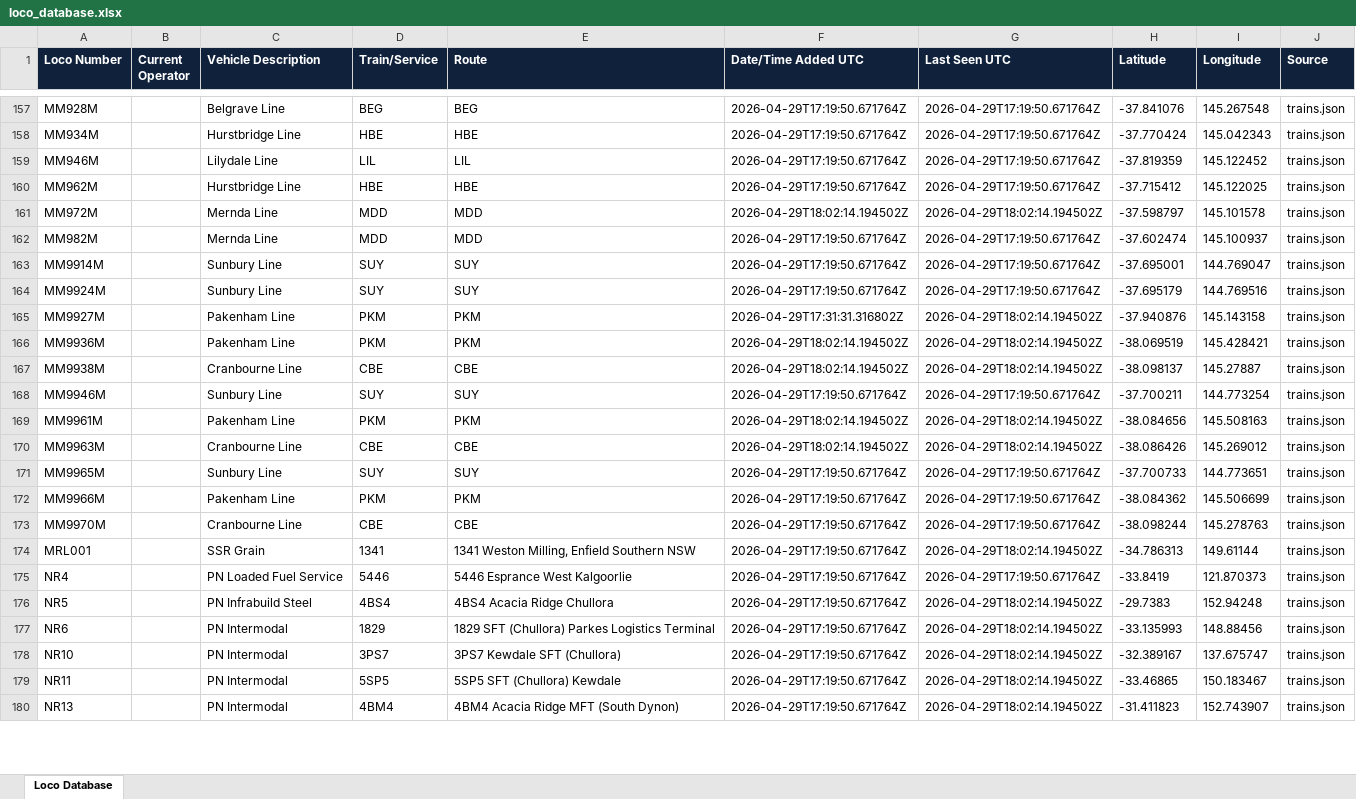
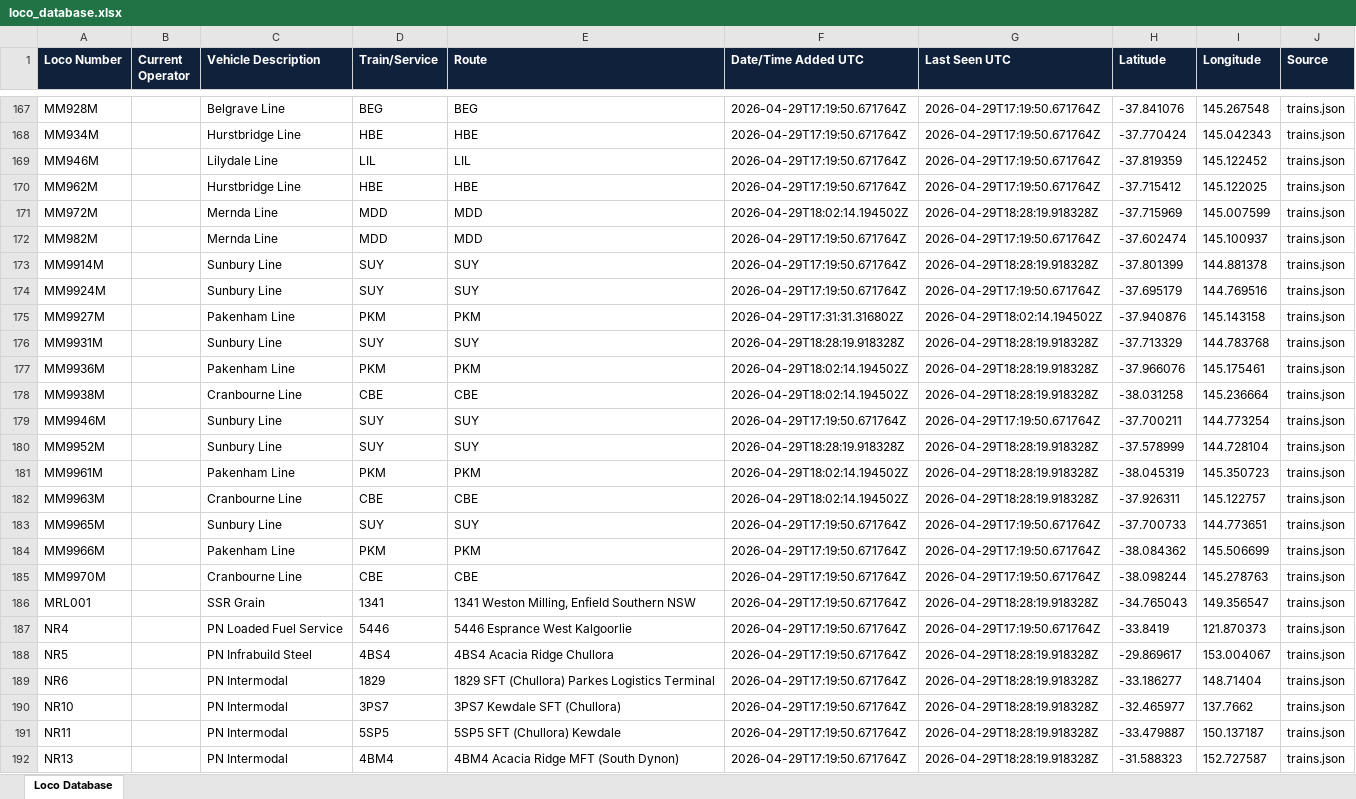
Before and after one commit to grahame21/railops-backend, an Excel workbook: static/downloads/loco_database.xlsx, sheet Loco Database, drawn as a sheet; only a part is shown, gaps mark what is left out; values as stored, in another font and other column widths than the file's, no borders; addresses are those after the commit; the diff covers the shown part only; the diff names each change by its address in the sheet, - before the commit and + after, or states it on an @@ line.

Commit message:
Update RailOps database files - 2026-04-29 18:28:20 UTC

```diff
--- a/static/downloads/loco_database.xlsx (sheet Loco Database)
+++ b/static/downloads/loco_database.xlsx (sheet Loco Database)
-G171 (Last Seen UTC): 2026-04-29T18:02:14.194502Z
+G171 (Last Seen UTC): 2026-04-29T18:28:19.918328Z
-H171 (Latitude): -37.598797
+H171 (Latitude): -37.715969
-I171 (Longitude): 145.101578
+I171 (Longitude): 145.007599
-G173 (Last Seen UTC): 2026-04-29T17:19:50.671764Z
+G173 (Last Seen UTC): 2026-04-29T18:28:19.918328Z
-H173 (Latitude): -37.695001
+H173 (Latitude): -37.801399
-I173 (Longitude): 144.769047
+I173 (Longitude): 144.881378
+row 176: MM9931M |  | Sunbury Line | SUY | SUY | 2026-04-29T18:28:19.918328Z | 2026-04-29T18:28:19.918328Z | -37.713329 | 144.783768 | trains.json
-G177:G178 (Last Seen UTC): 2026-04-29T18:02:14.194502Z
+G177:G178 (Last Seen UTC): 2026-04-29T18:28:19.918328Z
-H177 (Latitude): -38.069519
+H177 (Latitude): -37.966076
-I177 (Longitude): 145.428421
+I177 (Longitude): 145.175461
-H178 (Latitude): -38.098137
+H178 (Latitude): -38.031258
-I178 (Longitude): 145.27887
+I178 (Longitude): 145.236664
+row 180: MM9952M |  | Sunbury Line | SUY | SUY | 2026-04-29T18:28:19.918328Z | 2026-04-29T18:28:19.918328Z | -37.578999 | 144.728104 | trains.json
-G181:G182 (Last Seen UTC): 2026-04-29T18:02:14.194502Z
+G181:G182 (Last Seen UTC): 2026-04-29T18:28:19.918328Z
-H181 (Latitude): -38.084656
+H181 (Latitude): -38.045319
-I181 (Longitude): 145.508163
+I181 (Longitude): 145.350723
-H182 (Latitude): -38.086426
+H182 (Latitude): -37.926311
-I182 (Longitude): 145.269012
+I182 (Longitude): 145.122757
-G186 (Last Seen UTC): 2026-04-29T18:02:14.194502Z
+G186 (Last Seen UTC): 2026-04-29T18:28:19.918328Z
-H186 (Latitude): -34.786313
+H186 (Latitude): -34.765043
-I186 (Longitude): 149.61144
+I186 (Longitude): 149.356547
-G188:G192 (Last Seen UTC): 2026-04-29T18:02:14.194502Z
+G188:G192 (Last Seen UTC): 2026-04-29T18:28:19.918328Z
-H188 (Latitude): -29.7383
+H188 (Latitude): -29.869617
-I188 (Longitude): 152.94248
+I188 (Longitude): 153.004067
-H189 (Latitude): -33.135993
+H189 (Latitude): -33.186277
-I189 (Longitude): 148.88456
+I189 (Longitude): 148.71404
-H190 (Latitude): -32.389167
+H190 (Latitude): -32.465977
-I190 (Longitude): 137.675747
+I190 (Longitude): 137.7662
-H191 (Latitude): -33.46865
+H191 (Latitude): -33.479887
-I191 (Longitude): 150.183467
+I191 (Longitude): 150.137187
-H192 (Latitude): -31.411823
+H192 (Latitude): -31.588323
-I192 (Longitude): 152.743907
+I192 (Longitude): 152.727587
```
Also changed, not shown: 14 added rows and 470 edited cells elsewhere in this sheet, static/downloads/loco_numbers_only.xlsx, 8 other files.
